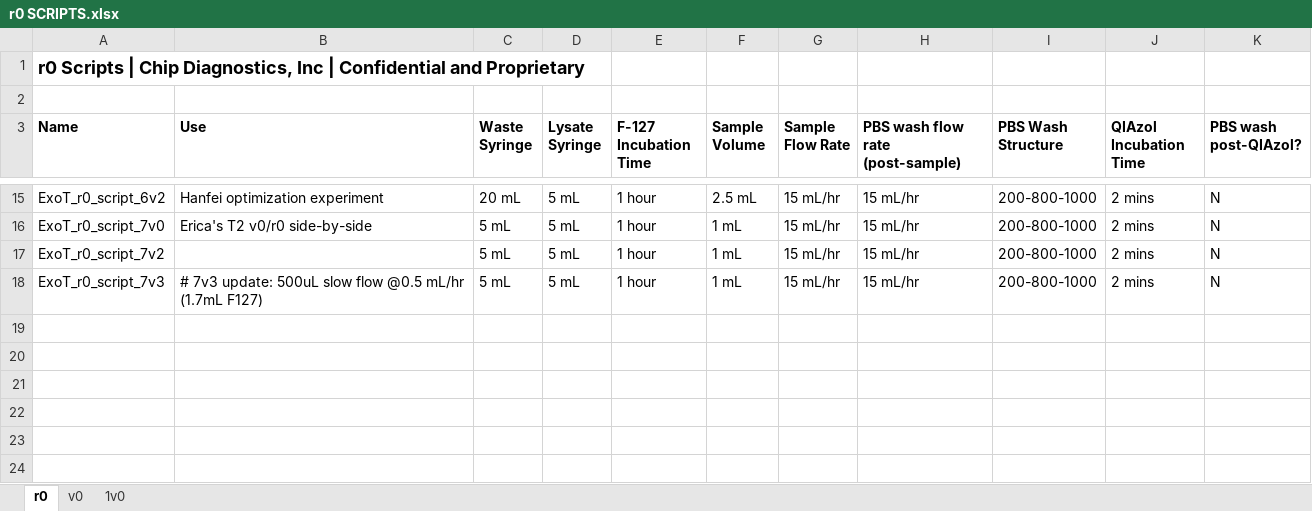
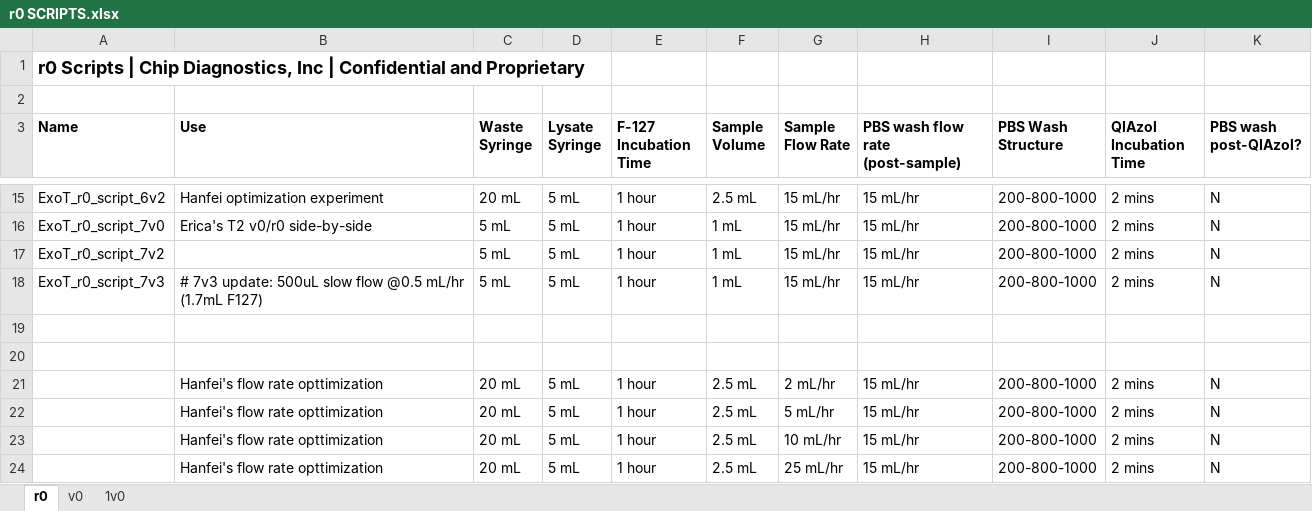
Before and after one commit to Wbrown633/r0, an Excel workbook: r0 SCRIPTS.xlsx, sheet r0, drawn as a sheet; only a part is shown, gaps mark what is left out; values as stored, in another font and other column widths than the file's, no borders; the diff names each change by its address in the sheet, - before the commit and + after, or states it on an @@ line.

Commit message:
Add files via upload

```diff
--- a/r0 SCRIPTS.xlsx (sheet r0)
+++ b/r0 SCRIPTS.xlsx (sheet r0)
+row 19: (empty)
+row 20: (empty)
+row 21:  | Hanfei's flow rate opttimization | 20 mL | 5 mL | 1 hour | 2.5 mL | 2 mL/hr | 15 mL/hr | 200-800-1000 | 2 mins | N
+row 22:  | Hanfei's flow rate opttimization | 20 mL | 5 mL | 1 hour | 2.5 mL | 5 mL/hr | 15 mL/hr | 200-800-1000 | 2 mins | N
+row 23:  | Hanfei's flow rate opttimization | 20 mL | 5 mL | 1 hour | 2.5 mL | 10 mL/hr | 15 mL/hr | 200-800-1000 | 2 mins | N
+row 24:  | Hanfei's flow rate opttimization | 20 mL | 5 mL | 1 hour | 2.5 mL | 25 mL/hr | 15 mL/hr | 200-800-1000 | 2 mins | N
```
